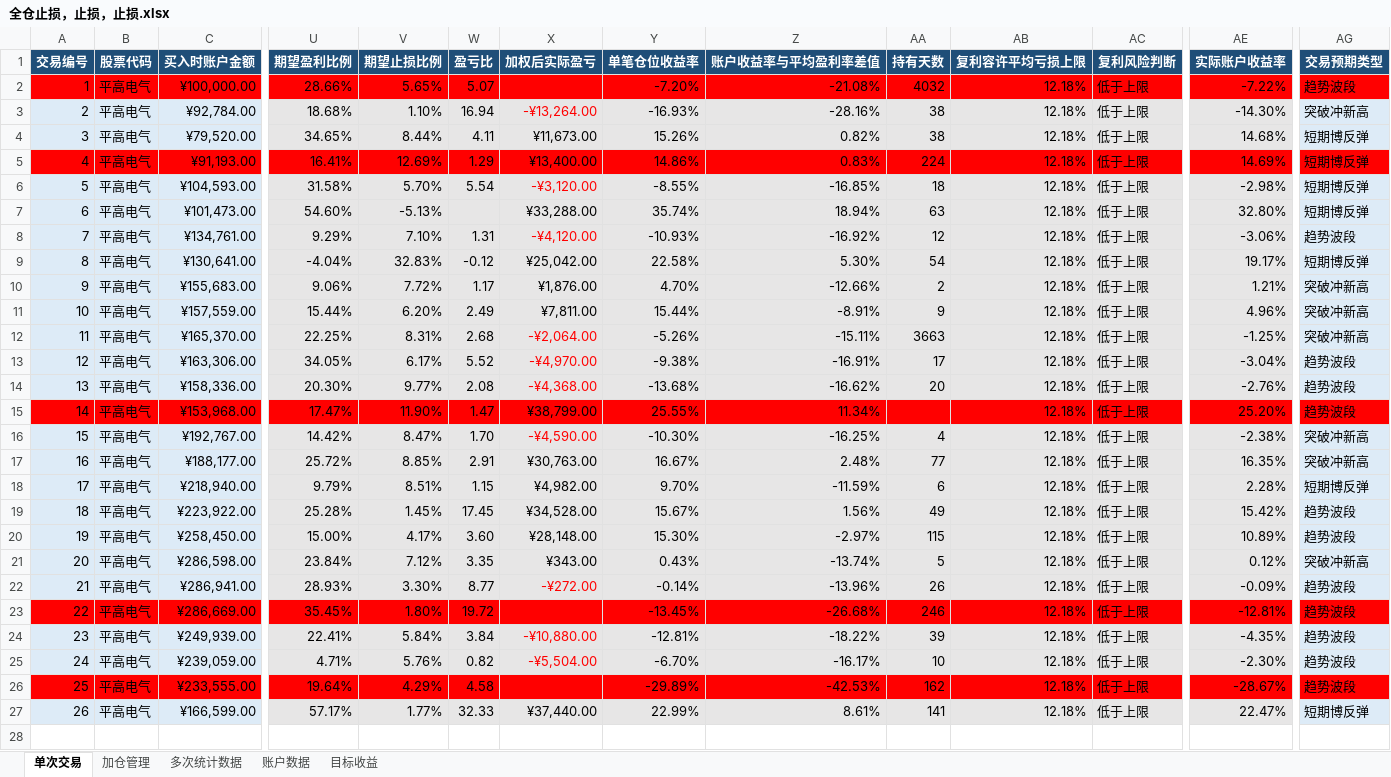
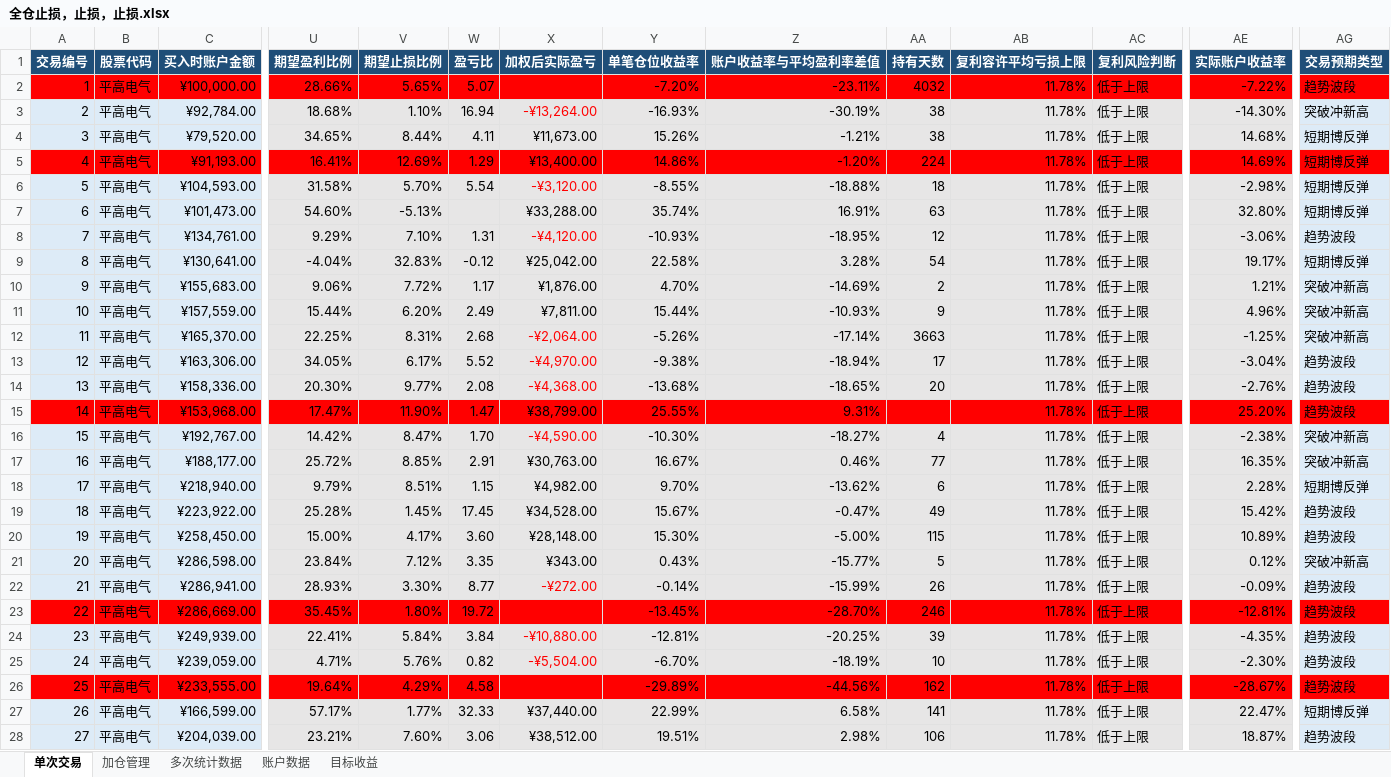
Before and after one commit to yooner/learn_socks, an Excel workbook: 全仓止损，止损，止损.xlsx, sheet 单次交易, drawn as a sheet; only a part is shown, gaps mark what is left out; values as stored, in another font and other column widths than the file's, no borders; conditional formats and table styles not drawn; rows hold the shown columns only; the diff covers the shown part only; the diff names each change by its address in the sheet, - before the commit and + after, or states it on an @@ line.

Commit message:
1105

```diff
--- a/全仓止损，止损，止损.xlsx (sheet 单次交易)
+++ b/全仓止损，止损，止损.xlsx (sheet 单次交易)
-Z2 (账户收益率与平均盈利率差值): -21.08%
+Z2 (账户收益率与平均盈利率差值): -23.11%
-AB2:AB27 (复利容许平均亏损上限): 12.18%
+AB2:AB27 (复利容许平均亏损上限): 11.78%
-Z3 (账户收益率与平均盈利率差值): -28.16%
+Z3 (账户收益率与平均盈利率差值): -30.19%
-Z4 (账户收益率与平均盈利率差值): 0.82%
+Z4 (账户收益率与平均盈利率差值): -1.21%
-Z5 (账户收益率与平均盈利率差值): 0.83%
+Z5 (账户收益率与平均盈利率差值): -1.20%
-Z6 (账户收益率与平均盈利率差值): -16.85%
+Z6 (账户收益率与平均盈利率差值): -18.88%
-Z7 (账户收益率与平均盈利率差值): 18.94%
+Z7 (账户收益率与平均盈利率差值): 16.91%
-Z8 (账户收益率与平均盈利率差值): -16.92%
+Z8 (账户收益率与平均盈利率差值): -18.95%
-Z9 (账户收益率与平均盈利率差值): 5.30%
+Z9 (账户收益率与平均盈利率差值): 3.28%
-Z10 (账户收益率与平均盈利率差值): -12.66%
+Z10 (账户收益率与平均盈利率差值): -14.69%
-Z11 (账户收益率与平均盈利率差值): -8.91%
+Z11 (账户收益率与平均盈利率差值): -10.93%
-Z12 (账户收益率与平均盈利率差值): -15.11%
+Z12 (账户收益率与平均盈利率差值): -17.14%
-Z13 (账户收益率与平均盈利率差值): -16.91%
+Z13 (账户收益率与平均盈利率差值): -18.94%
-Z14 (账户收益率与平均盈利率差值): -16.62%
+Z14 (账户收益率与平均盈利率差值): -18.65%
-Z15 (账户收益率与平均盈利率差值): 11.34%
+Z15 (账户收益率与平均盈利率差值): 9.31%
-Z16 (账户收益率与平均盈利率差值): -16.25%
+Z16 (账户收益率与平均盈利率差值): -18.27%
-Z17 (账户收益率与平均盈利率差值): 2.48%
+Z17 (账户收益率与平均盈利率差值): 0.46%
-Z18 (账户收益率与平均盈利率差值): -11.59%
+Z18 (账户收益率与平均盈利率差值): -13.62%
-Z19 (账户收益率与平均盈利率差值): 1.56%
+Z19 (账户收益率与平均盈利率差值): -0.47%
-Z20 (账户收益率与平均盈利率差值): -2.97%
+Z20 (账户收益率与平均盈利率差值): -5.00%
-Z21 (账户收益率与平均盈利率差值): -13.74%
+Z21 (账户收益率与平均盈利率差值): -15.77%
-Z22 (账户收益率与平均盈利率差值): -13.96%
+Z22 (账户收益率与平均盈利率差值): -15.99%
-Z23 (账户收益率与平均盈利率差值): -26.68%
+Z23 (账户收益率与平均盈利率差值): -28.70%
-Z24 (账户收益率与平均盈利率差值): -18.22%
+Z24 (账户收益率与平均盈利率差值): -20.25%
-Z25 (账户收益率与平均盈利率差值): -16.17%
+Z25 (账户收益率与平均盈利率差值): -18.19%
-Z26 (账户收益率与平均盈利率差值): -42.53%
+Z26 (账户收益率与平均盈利率差值): -44.56%
-Z27 (账户收益率与平均盈利率差值): 8.61%
+Z27 (账户收益率与平均盈利率差值): 6.58%
+row 28: 27 | 平高电气 | ¥204,039.00 | 23.21% | 7.60% | 3.06 | ¥38,512.00 | 19.51% | 2.98% | 106 | 11.78% | 低于上限 | 18.87% | 趋势波段
```
Also changed, not shown: 11 added rows elsewhere in this sheet, sheet 加仓管理, sheet 多次统计数据, sheet 账户数据, sheet 目标收益.
